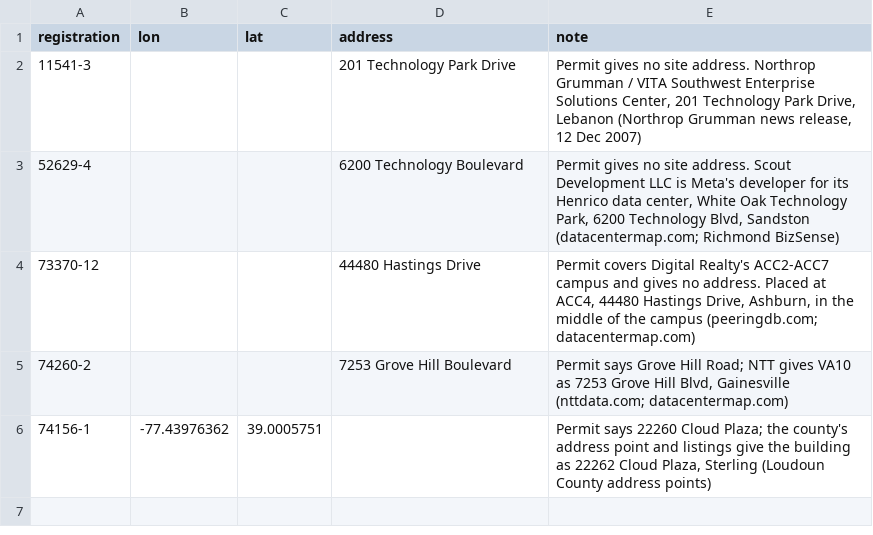
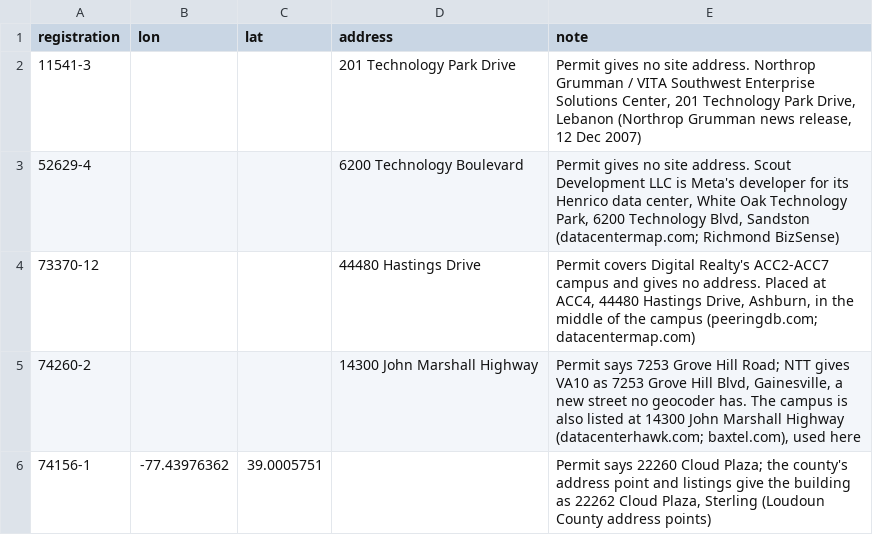
Before and after one commit to pdez90/us-load-impacts, a CSV file: data-raw/permits/va/hand_locations.csv, drawn as a sheet.

```diff
--- a/data-raw/permits/va/hand_locations.csv
+++ b/data-raw/permits/va/hand_locations.csv
@@ -4,3 +4,3 @@ registration,lon,lat,address,note
 73370-12,,,44480 Hastings Drive,"Permit covers Digital Realty's ACC2-ACC7 campus and gives no address. Placed at ACC4, 44480 Hastings Drive, Ashburn, in the middle of the campus (peeringdb.com; datacentermap.com)"
-74260-2,,,7253 Grove Hill Boulevard,"Permit says Grove Hill Road; NTT gives VA10 as 7253 Grove Hill Blvd, Gainesville (nttdata.com; datacentermap.com)"
+74260-2,,,14300 John Marshall Highway,"Permit says 7253 Grove Hill Road; NTT gives VA10 as 7253 Grove Hill Blvd, Gainesville, a new street no geocoder has. The campus is also listed at 14300 John Marshall Highway (datacenterhawk.com; baxtel.com), used here"
 74156-1,-77.43976362,39.0005751,,"Permit says 22260 Cloud Plaza; the county's address point and listings give the building as 22262 Cloud Plaza, Sterling (Loudoun County address points)"
```
Also changed, not shown: analysis/output/va_noise_people.csv, analysis/output/va_noise_sites.csv, 13 other files.
